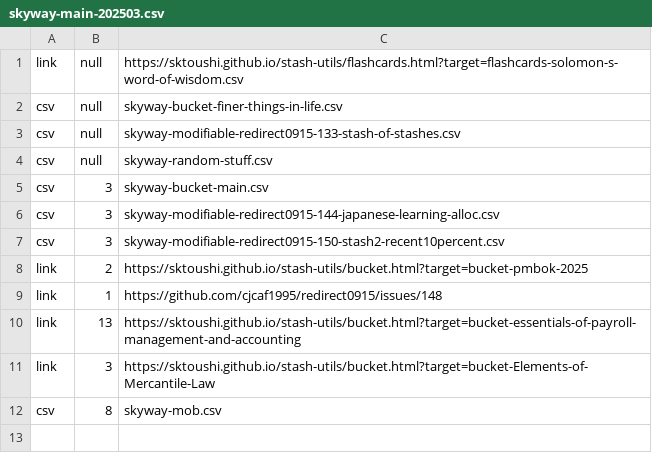
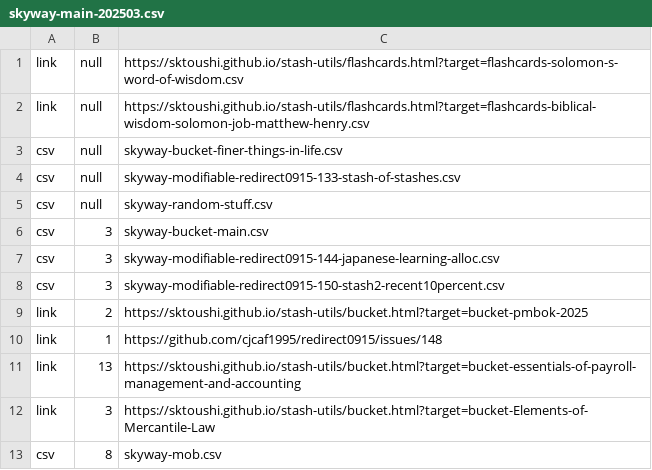
Before and after one commit to sktoushi/stash-utils, a CSV file: skyway-main-202503.csv, drawn as a sheet; the diff names each change by its address in the sheet, - before the commit and + after, or states it on an @@ line.

Commit message:
Update skyway-main-202503.csv

```diff
--- a/skyway-main-202503.csv
+++ b/skyway-main-202503.csv
+row 2: link | null | https://sktoushi.github.io/stash-utils/flashcards.html?target=flashcards-biblical-wisdom-solomon-job-matthew-henry.csv
```
